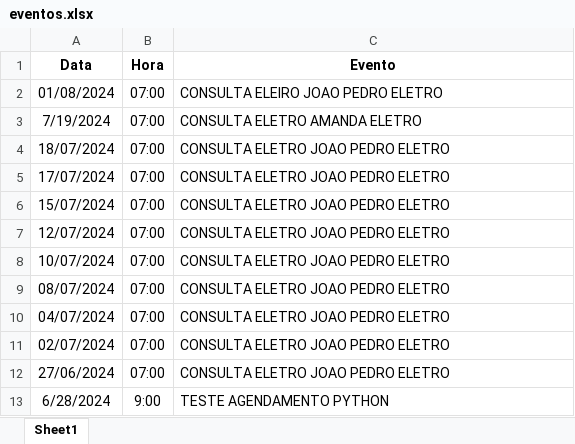
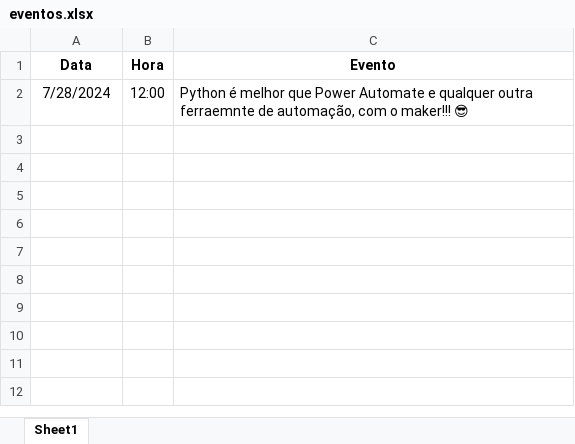
Before and after one commit to SamuSuzini/auto-scheduler, an Excel workbook: eventos.xlsx, sheet Sheet1, drawn as a sheet; values as stored, in another font and other column widths than the file's, no borders; removed rows and columns are numbered as before the commit, all else as after; the diff names each change by its address in the sheet, - before the commit and + after, or states it on an @@ line.

```diff
--- a/eventos.xlsx (sheet Sheet1)
+++ b/eventos.xlsx (sheet Sheet1)
-row 2: 01/08/2024 | 07:00 | CONSULTA ELEIRO JOAO PEDRO ELETRO
-row 3: 7/19/2024 | 07:00 | CONSULTA ELETRO AMANDA ELETRO
-row 4: 18/07/2024 | 07:00 | CONSULTA ELETRO JOAO PEDRO ELETRO
-row 5: 17/07/2024 | 07:00 | CONSULTA ELETRO JOAO PEDRO ELETRO
-row 6: 15/07/2024 | 07:00 | CONSULTA ELETRO JOAO PEDRO ELETRO
-row 7: 12/07/2024 | 07:00 | CONSULTA ELETRO JOAO PEDRO ELETRO
-row 8: 10/07/2024 | 07:00 | CONSULTA ELETRO JOAO PEDRO ELETRO
-row 9: 08/07/2024 | 07:00 | CONSULTA ELETRO JOAO PEDRO ELETRO
-row 10: 04/07/2024 | 07:00 | CONSULTA ELETRO JOAO PEDRO ELETRO
-row 11: 02/07/2024 | 07:00 | CONSULTA ELETRO JOAO PEDRO ELETRO
-row 12: 27/06/2024 | 07:00 | CONSULTA ELETRO JOAO PEDRO ELETRO
-row 13: 6/28/2024 | 9:00 | TESTE AGENDAMENTO PYTHON
+row 2: 7/28/2024 | 12:00 | Python é melhor que Power Automate e qualquer outra ferraemnte de automação, com o maker!!! 😎
```
Also changed, not shown: 3 other files.
